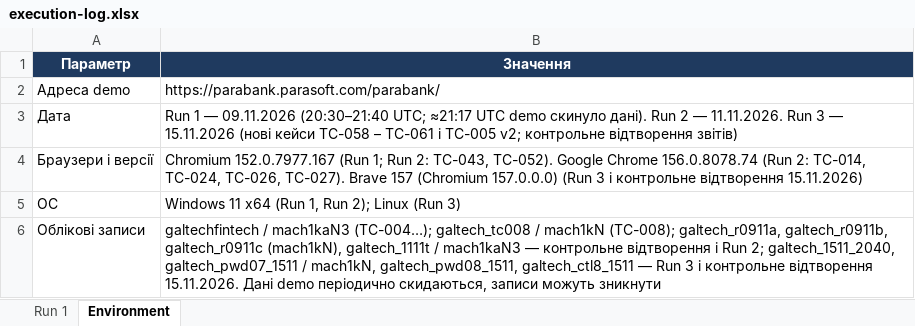
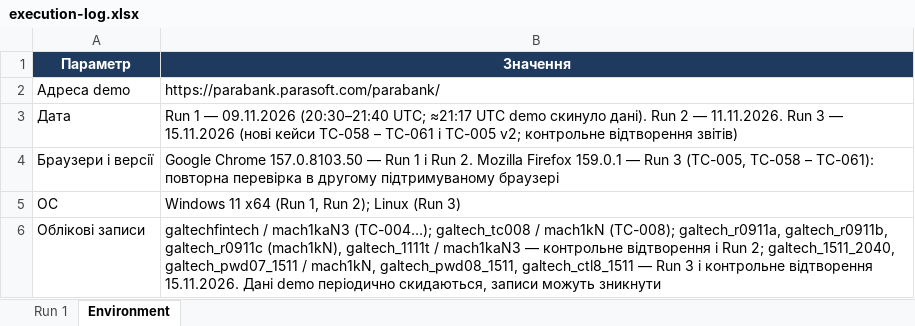
Before and after one commit to DenisKurko/tzyapz, an Excel workbook: docs/sprint3/execution-log.xlsx, sheet Environment, drawn as a sheet; values as stored, in another font and other column widths than the file's, no borders; the diff names each change by its address in the sheet, - before the commit and + after, or states it on an @@ line.

```diff
--- a/docs/sprint3/execution-log.xlsx (sheet Environment)
+++ b/docs/sprint3/execution-log.xlsx (sheet Environment)
-B4 (Значення): Chromium 152.0.7977.167 (Run 1; Run 2: TC-043, TC-052). Google Chrome 156.0.8078.74 (Run 2: TC-014, TC-024, TC-026, TC-027). Brave 157 (Chromium 157.0.0.0) (Run 3 і контрольне відтворення 15.11.2026)
+B4 (Значення): Google Chrome 157.0.8103.50 — Run 1 і Run 2. Mozilla Firefox 159.0.1 — Run 3 (TC-005, TC-058 – TC-061): повторна перевірка в другому підтримуваному браузері
```
Also changed, not shown: sheet Run 1.
